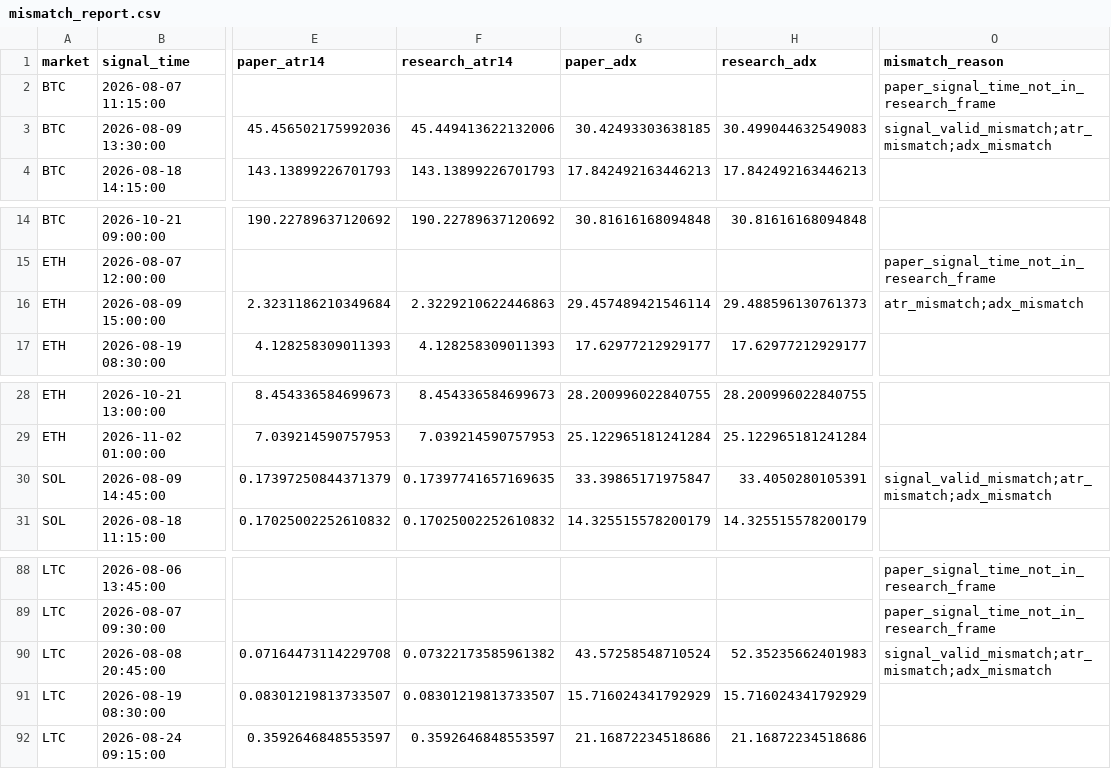
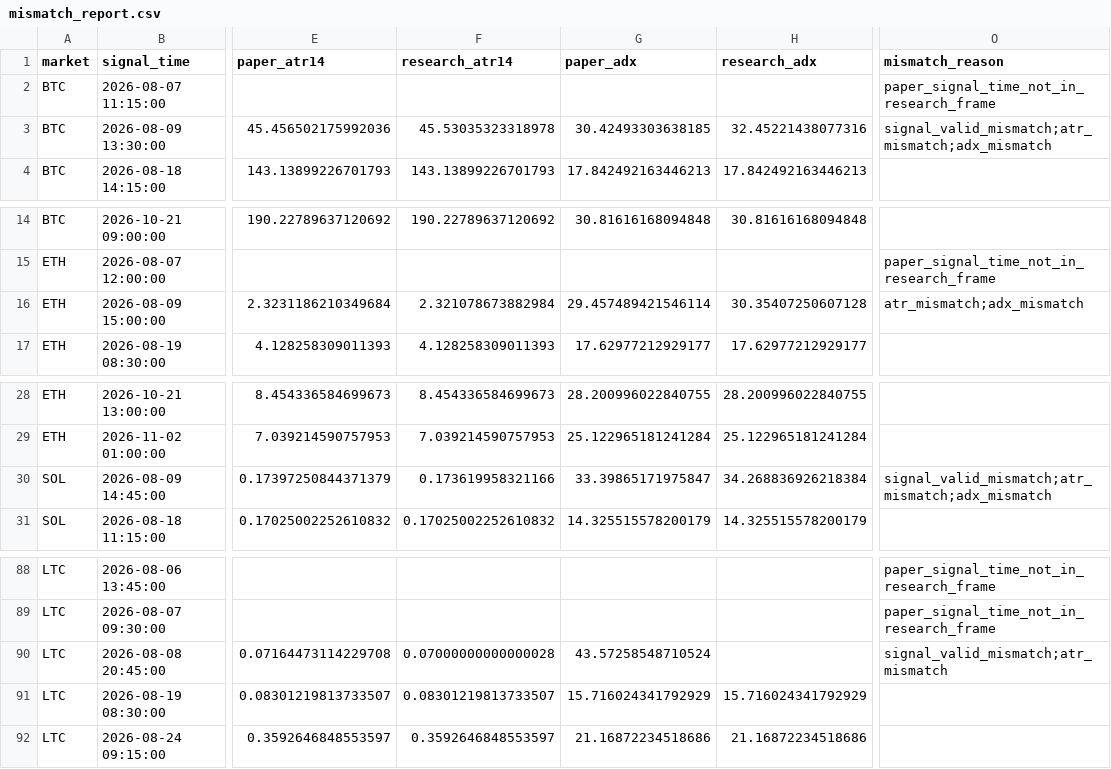
Before and after one commit to BziizB/biAN, a CSV file: paper_trading/mismatch_report.csv, drawn as a sheet; only a part is shown, gaps mark what is left out; the diff names each change by its address in the sheet, - before the commit and + after, or states it on an @@ line.

```diff
--- a/paper_trading/mismatch_report.csv
+++ b/paper_trading/mismatch_report.csv
-F3 (research_atr14): 45.449413622132006
+F3 (research_atr14): 45.53035323318978
-H3 (research_adx): 30.499044632549083
+H3 (research_adx): 32.45221438077316
-F16 (research_atr14): 2.3229210622446863
+F16 (research_atr14): 2.321078673882984
-H16 (research_adx): 29.488596130761373
+H16 (research_adx): 30.35407250607128
-F30 (research_atr14): 0.17397741657169635
+F30 (research_atr14): 0.173619958321166
-H30 (research_adx): 33.4050280105391
+H30 (research_adx): 34.268836926218384
-F90 (research_atr14): 0.07322173585961382
+F90 (research_atr14): 0.07000000000000028
-H90 (research_adx): 52.35235662401983
+H90 (research_adx): (empty)
-O90 (mismatch_reason): signal_valid_mismatch;atr_mismatch;adx_mismatch
+O90 (mismatch_reason): signal_valid_mismatch;atr_mismatch
```
Also changed, not shown: 1 other file.
